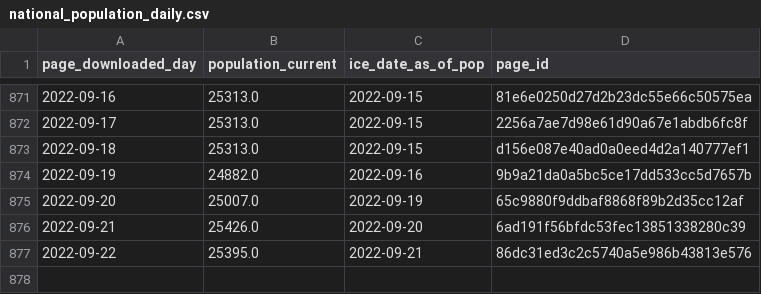
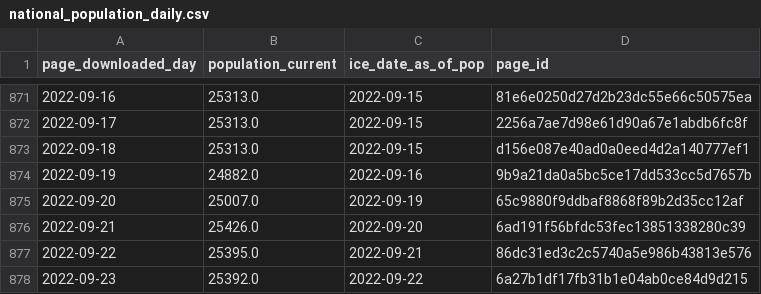
Before and after one commit to vera-institute/ice-detention-covid, a CSV file: data_daily/national_population_daily.csv, drawn as a sheet; only a part is shown, gaps mark what is left out.

```diff
--- a/data_daily/national_population_daily.csv
+++ b/data_daily/national_population_daily.csv
@@ -877 +877,2 @@ page_downloaded_day,population_current,ice_date_as_of_pop,page_id
 2022-09-22,25395.0,2022-09-21,86dc31ed3c2c5740a5e986b43813e576
+2022-09-23,25392.0,2022-09-22,6a27b1df17fb31b1e04ab0ce84d9d215
```
Also changed, not shown: data_daily/national_cases_daily.csv, data_daily/national_tests_daily.csv, 6 other files.
